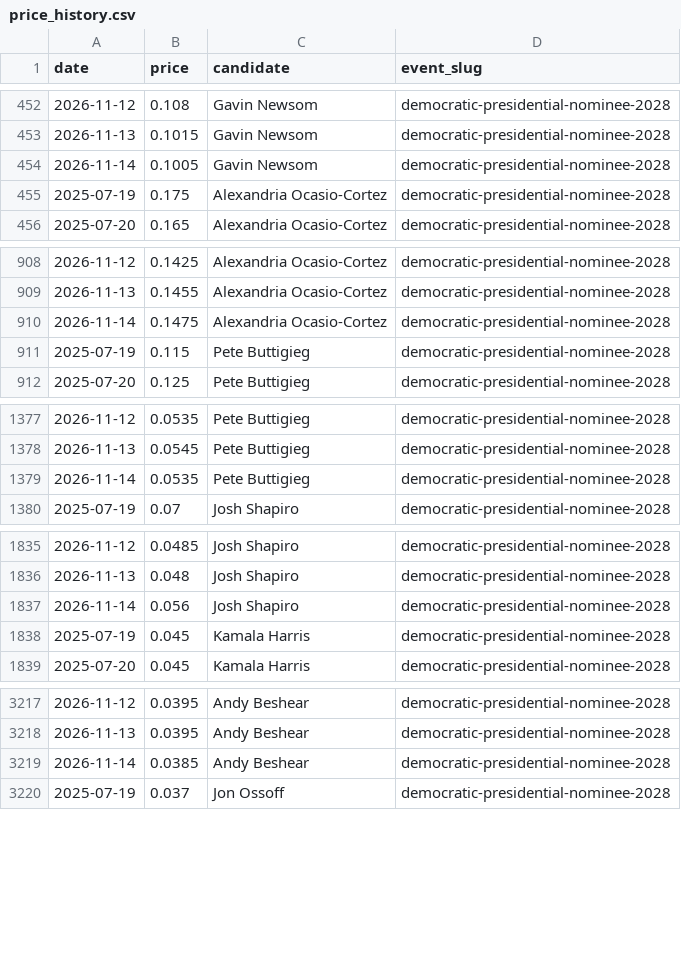
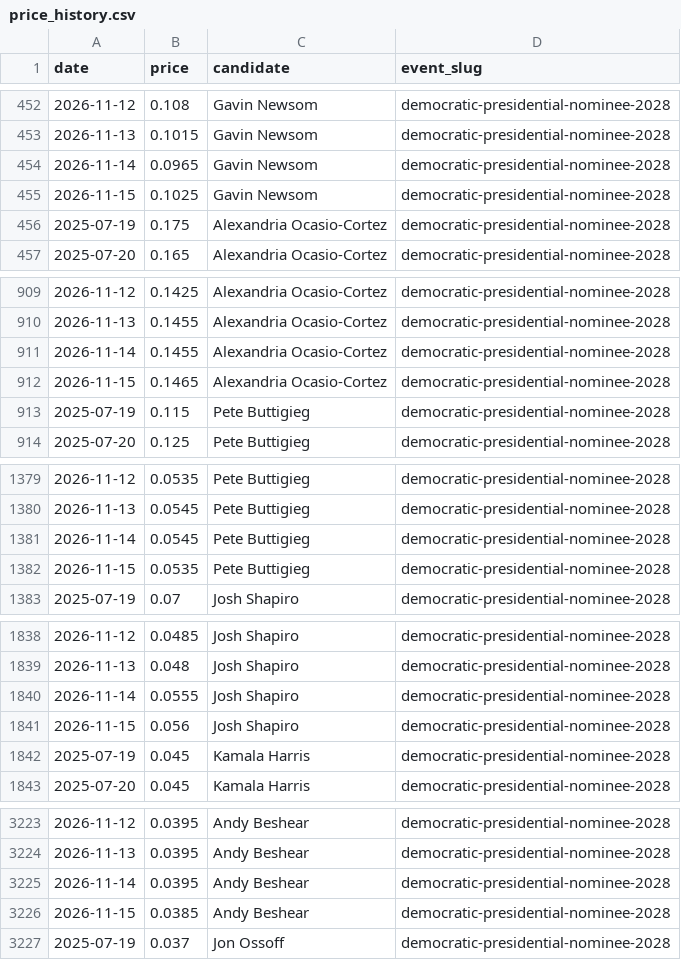
Before and after one commit to SebastianChaves210/newsom-2028-valuation, a CSV file: data/processed/price_history.csv, drawn as a sheet; only a part is shown, gaps mark what is left out; the diff covers the shown part only.

```diff
--- a/data/processed/price_history.csv
+++ b/data/processed/price_history.csv
@@ -453,3 +453,4 @@ date,price,candidate,event_slug
 2026-11-13,0.1015,Gavin Newsom,democratic-presidential-nominee-2028
-2026-11-14,0.1005,Gavin Newsom,democratic-presidential-nominee-2028
+2026-11-14,0.0965,Gavin Newsom,democratic-presidential-nominee-2028
+2026-11-15,0.1025,Gavin Newsom,democratic-presidential-nominee-2028
 2025-07-19,0.175,Alexandria Ocasio-Cortez,democratic-presidential-nominee-2028
@@ -909,3 +910,4 @@ date,price,candidate,event_slug
 2026-11-13,0.1455,Alexandria Ocasio-Cortez,democratic-presidential-nominee-2028
-2026-11-14,0.1475,Alexandria Ocasio-Cortez,democratic-presidential-nominee-2028
+2026-11-14,0.1455,Alexandria Ocasio-Cortez,democratic-presidential-nominee-2028
+2026-11-15,0.1465,Alexandria Ocasio-Cortez,democratic-presidential-nominee-2028
 2025-07-19,0.115,Pete Buttigieg,democratic-presidential-nominee-2028
@@ -1378,3 +1380,4 @@ date,price,candidate,event_slug
 2026-11-13,0.0545,Pete Buttigieg,democratic-presidential-nominee-2028
-2026-11-14,0.0535,Pete Buttigieg,democratic-presidential-nominee-2028
+2026-11-14,0.0545,Pete Buttigieg,democratic-presidential-nominee-2028
+2026-11-15,0.0535,Pete Buttigieg,democratic-presidential-nominee-2028
 2025-07-19,0.07,Josh Shapiro,democratic-presidential-nominee-2028
@@ -1836,3 +1839,4 @@ date,price,candidate,event_slug
 2026-11-13,0.048,Josh Shapiro,democratic-presidential-nominee-2028
-2026-11-14,0.056,Josh Shapiro,democratic-presidential-nominee-2028
+2026-11-14,0.0555,Josh Shapiro,democratic-presidential-nominee-2028
+2026-11-15,0.056,Josh Shapiro,democratic-presidential-nominee-2028
 2025-07-19,0.045,Kamala Harris,democratic-presidential-nominee-2028
@@ -3218,3 +3224,4 @@ date,price,candidate,event_slug
 2026-11-13,0.0395,Andy Beshear,democratic-presidential-nominee-2028
-2026-11-14,0.0385,Andy Beshear,democratic-presidential-nominee-2028
+2026-11-14,0.0395,Andy Beshear,democratic-presidential-nominee-2028
+2026-11-15,0.0385,Andy Beshear,democratic-presidential-nominee-2028
 2025-07-19,0.037,Jon Ossoff,democratic-presidential-nominee-2028
```
Also changed, not shown: 16 added rows and 10 edited cells elsewhere in this file, data/processed/gdelt.csv, data/processed/verdict_history.csv, 10 other files.
